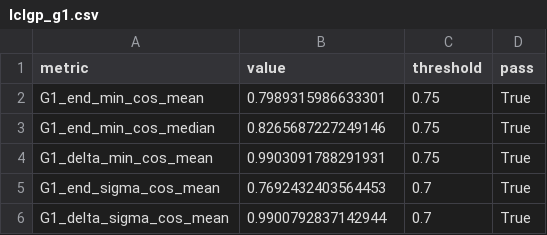
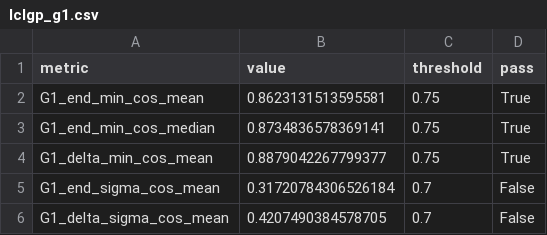
Before and after one commit to KraHsu/starVLA, a CSV file: paper/tables/lclgp_g1.csv, drawn as a sheet.

```diff
--- a/paper/tables/lclgp_g1.csv
+++ b/paper/tables/lclgp_g1.csv
@@ -1,6 +1,6 @@
 metric,value,threshold,pass
-G1_end_min_cos_mean,0.7989315986633301,0.75,True
-G1_end_min_cos_median,0.8265687227249146,0.75,True
-G1_delta_min_cos_mean,0.9903091788291931,0.75,True
-G1_end_sigma_cos_mean,0.7692432403564453,0.7,True
-G1_delta_sigma_cos_mean,0.9900792837142944,0.7,True
+G1_end_min_cos_mean,0.8623131513595581,0.75,True
+G1_end_min_cos_median,0.8734836578369141,0.75,True
+G1_delta_min_cos_mean,0.8879042267799377,0.75,True
+G1_end_sigma_cos_mean,0.31720784306526184,0.7,False
+G1_delta_sigma_cos_mean,0.4207490384578705,0.7,False
```
Also changed, not shown: paper/tables/lclgp_d1.csv, paper/tables/lclgp_d3.csv, 3 other files.
